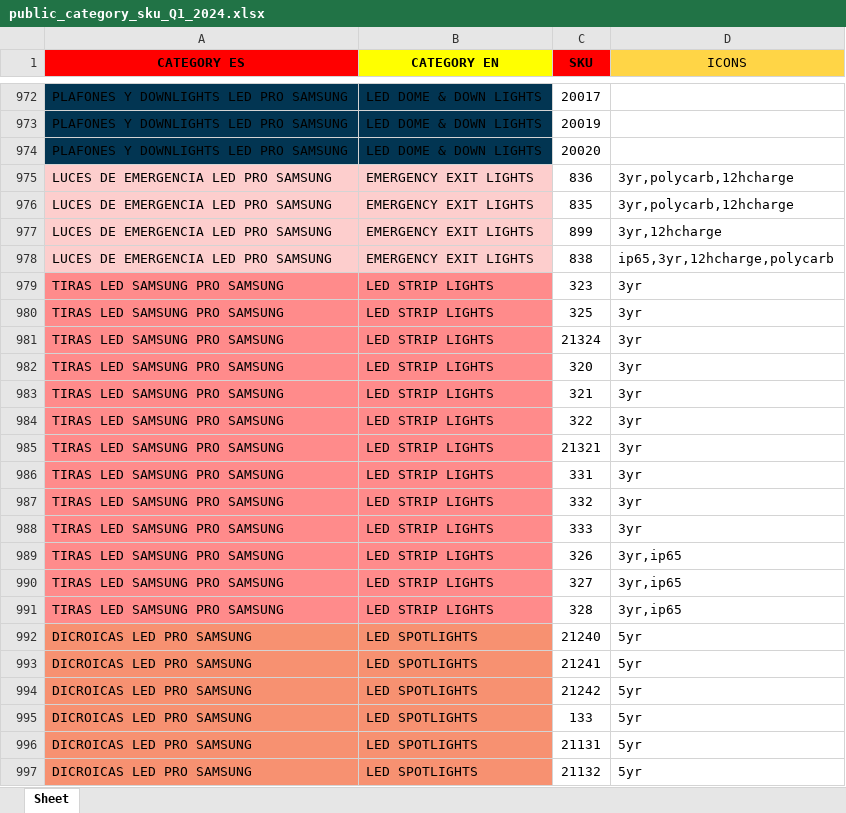
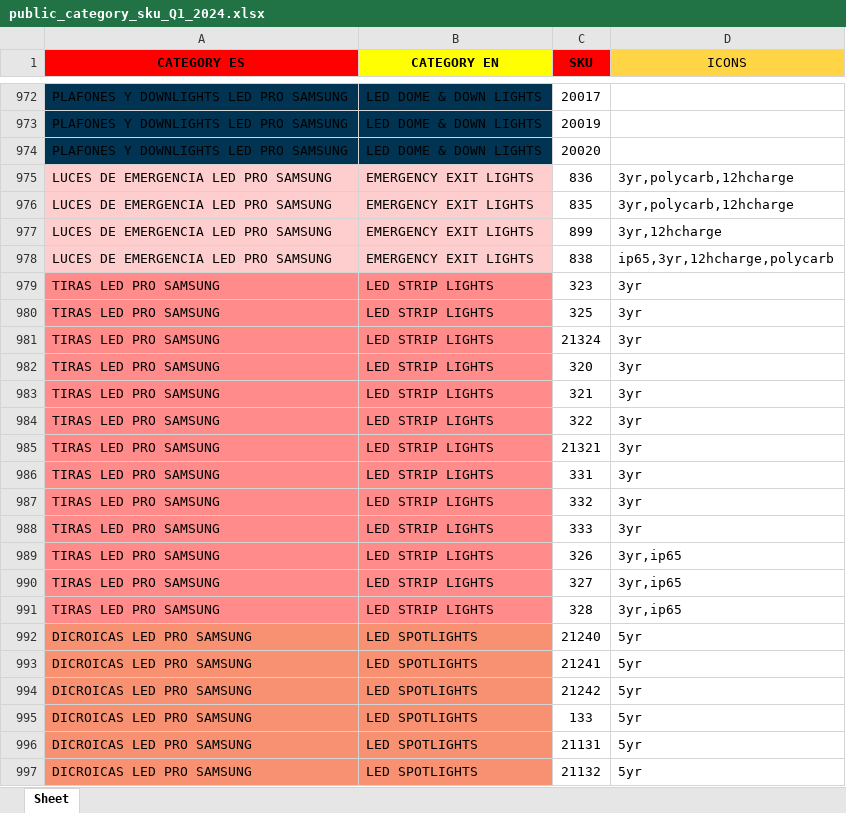
Before and after one commit to djxmeel/optima-scrapper, an Excel workbook: data/common/excel/public_category_sku_Q1_2024.xlsx, sheet Sheet, drawn as a sheet; only a part is shown, gaps mark what is left out; values as stored, in another font and other column widths than the file's, no borders; the diff names each change by its address in the sheet, - before the commit and + after, or states it on an @@ line.

```diff
--- a/data/common/excel/public_category_sku_Q1_2024.xlsx (sheet Sheet)
+++ b/data/common/excel/public_category_sku_Q1_2024.xlsx (sheet Sheet)
-A979:A991 (CATEGORY ES): TIRAS LED SAMSUNG PRO SAMSUNG
+A979:A991 (CATEGORY ES): TIRAS LED PRO SAMSUNG
```
Also changed, not shown: data/common/excel/public_categories_odoo.xlsx, data/common/excel/public_category_manual.xlsx, 2 other files.
